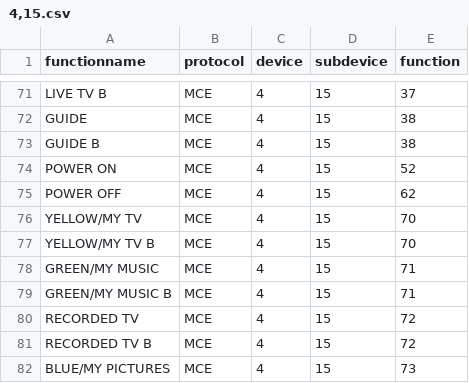
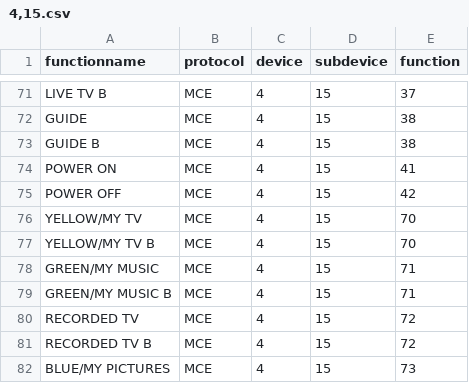
Before and after one commit to lbschenkel/irdb, a CSV file: codes/Microsoft/Windows Media Center/4,15.csv, drawn as a sheet; only a part is shown, gaps mark what is left out.

Commit message:
Fix discrete codes

```diff
--- a/codes/Microsoft/Windows Media Center/4,15.csv
+++ b/codes/Microsoft/Windows Media Center/4,15.csv
@@ -73,4 +73,4 @@ GUIDE,MCE,4,15,38
 GUIDE B,MCE,4,15,38
-POWER ON,MCE,4,15,52
-POWER OFF,MCE,4,15,62
+POWER ON,MCE,4,15,41
+POWER OFF,MCE,4,15,42
 YELLOW/MY TV,MCE,4,15,70
```
